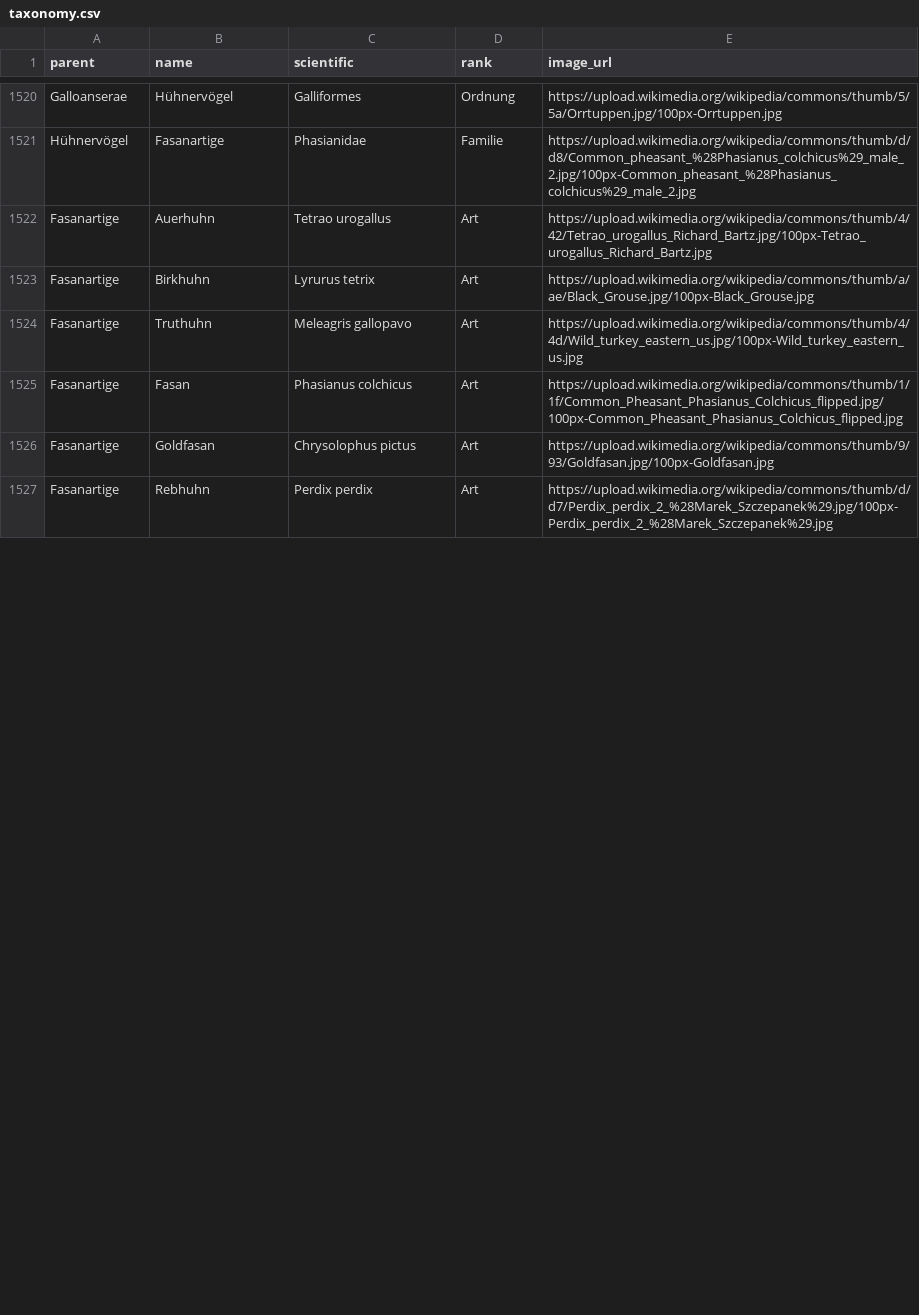
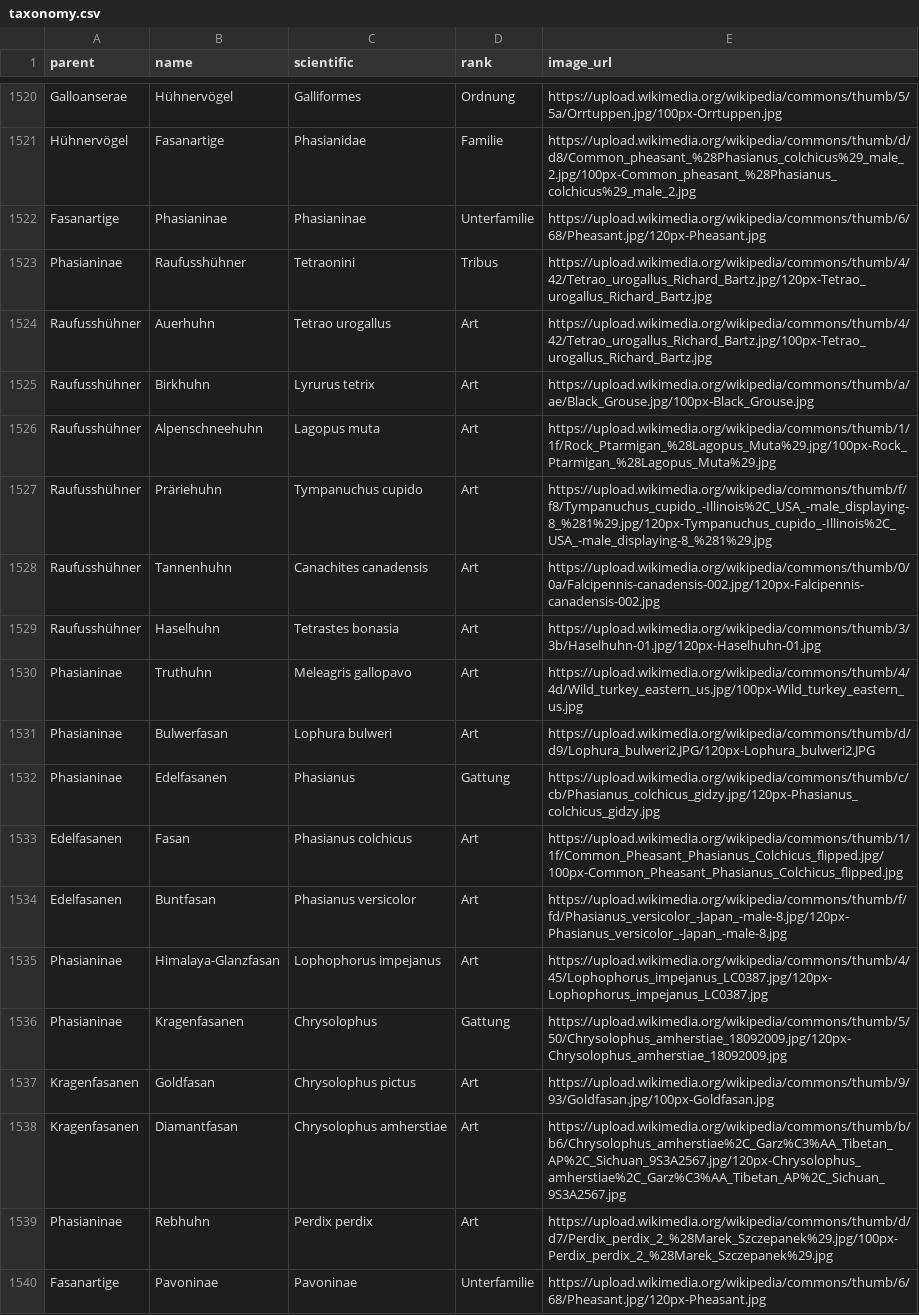
Before and after one commit to stibu81/taxonomyData, a CSV file: taxonomy.csv, drawn as a sheet; only a part is shown, gaps mark what is left out; the diff covers the shown part only.

Commit message:
add more phasianidae

```diff
--- a/taxonomy.csv
+++ b/taxonomy.csv
@@ -1521,7 +1521,20 @@ Galloanserae,Hühnervögel,Galliformes,Ordnung,https://upload.wikimedia.org/wiki
 Hühnervögel,Fasanartige,Phasianidae,Familie,https://upload.wikimedia.org/wikipedia/commons/thumb/d/d8/Common_pheasant_%28Phasianus_colchicus%29_male_2.jpg/100px-Common_pheasant_%28Phasianus_colchicus%29_male_2.jpg
-Fasanartige,Auerhuhn,Tetrao urogallus,Art,https://upload.wikimedia.org/wikipedia/commons/thumb/4/42/Tetrao_urogallus_Richard_Bartz.jpg/100px-Tetrao_urogallus_Richard_Bartz.jpg
-Fasanartige,Birkhuhn,Lyrurus tetrix,Art,https://upload.wikimedia.org/wikipedia/commons/thumb/a/ae/Black_Grouse.jpg/100px-Black_Grouse.jpg
-Fasanartige,Truthuhn,Meleagris gallopavo,Art,https://upload.wikimedia.org/wikipedia/commons/thumb/4/4d/Wild_turkey_eastern_us.jpg/100px-Wild_turkey_eastern_us.jpg
-Fasanartige,Fasan,Phasianus colchicus,Art,https://upload.wikimedia.org/wikipedia/commons/thumb/1/1f/Common_Pheasant_Phasianus_Colchicus_flipped.jpg/100px-Common_Pheasant_Phasianus_Colchicus_flipped.jpg
-Fasanartige,Goldfasan,Chrysolophus pictus,Art,https://upload.wikimedia.org/wikipedia/commons/thumb/9/93/Goldfasan.jpg/100px-Goldfasan.jpg
-Fasanartige,Rebhuhn,Perdix perdix,Art,https://upload.wikimedia.org/wikipedia/commons/thumb/d/d7/Perdix_perdix_2_%28Marek_Szczepanek%29.jpg/100px-Perdix_perdix_2_%28Marek_Szczepanek%29.jpg
+Fasanartige,Phasianinae,Phasianinae,Unterfamilie,https://upload.wikimedia.org/wikipedia/commons/thumb/6/68/Pheasant.jpg/120px-Pheasant.jpg
+Phasianinae,Raufusshühner,Tetraonini,Tribus,https://upload.wikimedia.org/wikipedia/commons/thumb/4/42/Tetrao_urogallus_Richard_Bartz.jpg/120px-Tetrao_urogallus_Richard_Bartz.jpg
+Raufusshühner,Auerhuhn,Tetrao urogallus,Art,https://upload.wikimedia.org/wikipedia/commons/thumb/4/42/Tetrao_urogallus_Richard_Bartz.jpg/100px-Tetrao_urogallus_Richard_Bartz.jpg
+Raufusshühner,Birkhuhn,Lyrurus tetrix,Art,https://upload.wikimedia.org/wikipedia/commons/thumb/a/ae/Black_Grouse.jpg/100px-Black_Grouse.jpg
+Raufusshühner,Alpenschneehuhn,Lagopus muta,Art,https://upload.wikimedia.org/wikipedia/commons/thumb/1/1f/Rock_Ptarmigan_%28Lagopus_Muta%29.jpg/100px-Rock_Ptarmigan_%28Lagopus_Muta%29.jpg
+Raufusshühner,Präriehuhn,Tympanuchus cupido,Art,https://upload.wikimedia.org/wikipedia/commons/thumb/f/f8/Tympanuchus_cupido_-Illinois%2C_USA_-male_displaying-8_%281%29.jpg/120px-Tympanuchus_cupido_-Illinois%2C_USA_-male_displaying-8_%281%29.jpg
+Raufusshühner,Tannenhuhn,Canachites canadensis,Art,https://upload.wikimedia.org/wikipedia/commons/thumb/0/0a/Falcipennis-canadensis-002.jpg/120px-Falcipennis-canadensis-002.jpg
+Raufusshühner,Haselhuhn,Tetrastes bonasia,Art,https://upload.wikimedia.org/wikipedia/commons/thumb/3/3b/Haselhuhn-01.jpg/120px-Haselhuhn-01.jpg
+Phasianinae,Truthuhn,Meleagris gallopavo,Art,https://upload.wikimedia.org/wikipedia/commons/thumb/4/4d/Wild_turkey_eastern_us.jpg/100px-Wild_turkey_eastern_us.jpg
+Phasianinae,Bulwerfasan,Lophura bulweri,Art,https://upload.wikimedia.org/wikipedia/commons/thumb/d/d9/Lophura_bulweri2.JPG/120px-Lophura_bulweri2.JPG
+Phasianinae,Edelfasanen,Phasianus,Gattung,https://upload.wikimedia.org/wikipedia/commons/thumb/c/cb/Phasianus_colchicus_gidzy.jpg/120px-Phasianus_colchicus_gidzy.jpg
+Edelfasanen,Fasan,Phasianus colchicus,Art,https://upload.wikimedia.org/wikipedia/commons/thumb/1/1f/Common_Pheasant_Phasianus_Colchicus_flipped.jpg/100px-Common_Pheasant_Phasianus_Colchicus_flipped.jpg
+Edelfasanen,Buntfasan,Phasianus versicolor,Art,https://upload.wikimedia.org/wikipedia/commons/thumb/f/fd/Phasianus_versicolor_-Japan_-male-8.jpg/120px-Phasianus_versicolor_-Japan_-male-8.jpg
+Phasianinae,Himalaya-Glanzfasan,Lophophorus impejanus,Art,https://upload.wikimedia.org/wikipedia/commons/thumb/4/45/Lophophorus_impejanus_LC0387.jpg/120px-Lophophorus_impejanus_LC0387.jpg
+Phasianinae,Kragenfasanen,Chrysolophus,Gattung,https://upload.wikimedia.org/wikipedia/commons/thumb/5/50/Chrysolophus_amherstiae_18092009.jpg/120px-Chrysolophus_amherstiae_18092009.jpg
+Kragenfasanen,Goldfasan,Chrysolophus pictus,Art,https://upload.wikimedia.org/wikipedia/commons/thumb/9/93/Goldfasan.jpg/100px-Goldfasan.jpg
+Kragenfasanen,Diamantfasan,Chrysolophus amherstiae,Art,https://upload.wikimedia.org/wikipedia/commons/thumb/b/b6/Chrysolophus_amherstiae%2C_Garz%C3%AA_Tibetan_AP%2C_Sichuan_9S3A2567.jpg/120px-Chrysolophus_amherstiae%2C_Garz%C3%AA_Tibetan_AP%2C_Sichuan_9S3A2567.jpg
+Phasianinae,Rebhuhn,Perdix perdix,Art,https://upload.wikimedia.org/wikipedia/commons/thumb/d/d7/Perdix_perdix_2_%28Marek_Szczepanek%29.jpg/100px-Perdix_perdix_2_%28Marek_Szczepanek%29.jpg
+Fasanartige,Pavoninae,Pavoninae,Unterfamilie,https://upload.wikimedia.org/wikipedia/commons/thumb/6/68/Pheasant.jpg/120px-Pheasant.jpg
```
Also changed, not shown: 9 added rows, 1 removed row and 4 edited cells elsewhere in this file.
